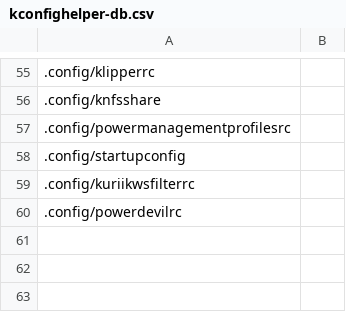
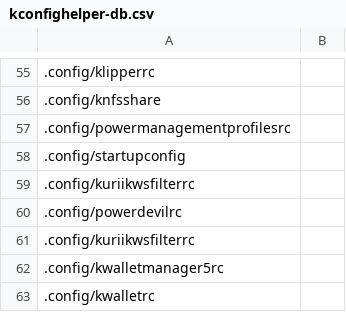
Before and after one commit to rdbeni0/kconfighelper, a CSV file: kconfighelper-db.csv, drawn as a sheet; only a part is shown, gaps mark what is left out; the diff names each change by its address in the sheet, - before the commit and + after, or states it on an @@ line.

Commit message:
DATE: 2023-07-30

```diff
--- a/kconfighelper-db.csv
+++ b/kconfighelper-db.csv
+row 61: .config/kuriikwsfilterrc
+row 62: .config/kwalletmanager5rc
+row 63: .config/kwalletrc
```
